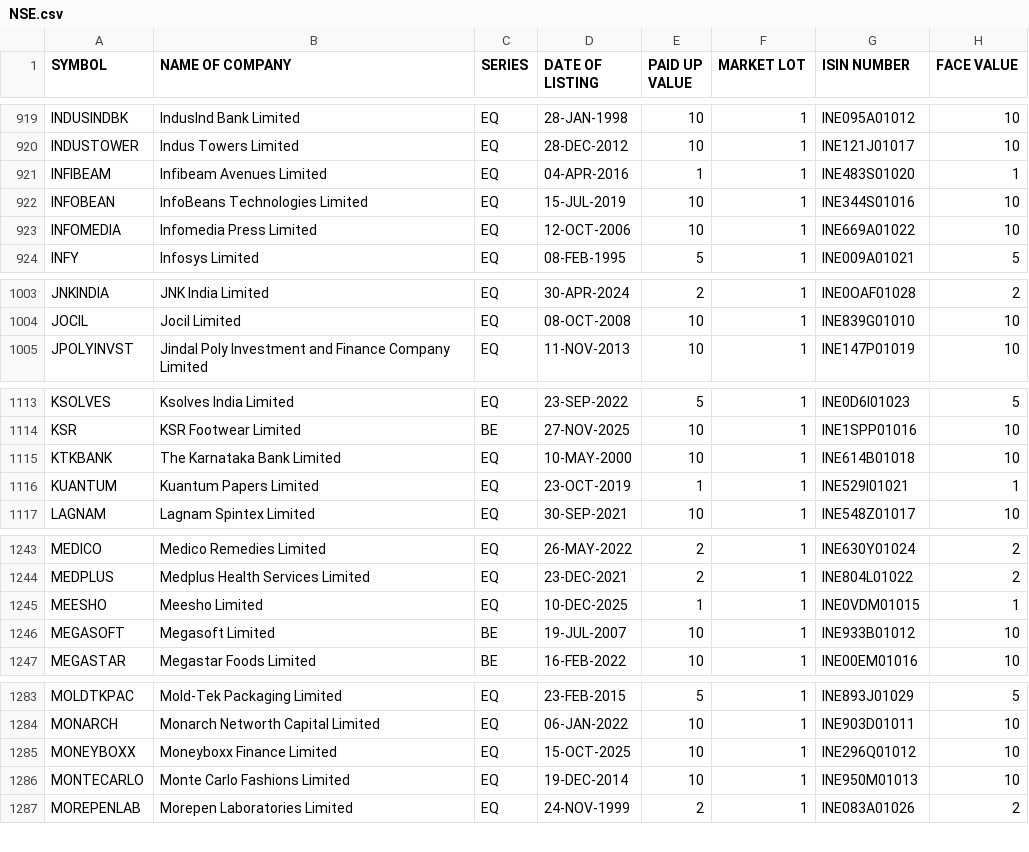
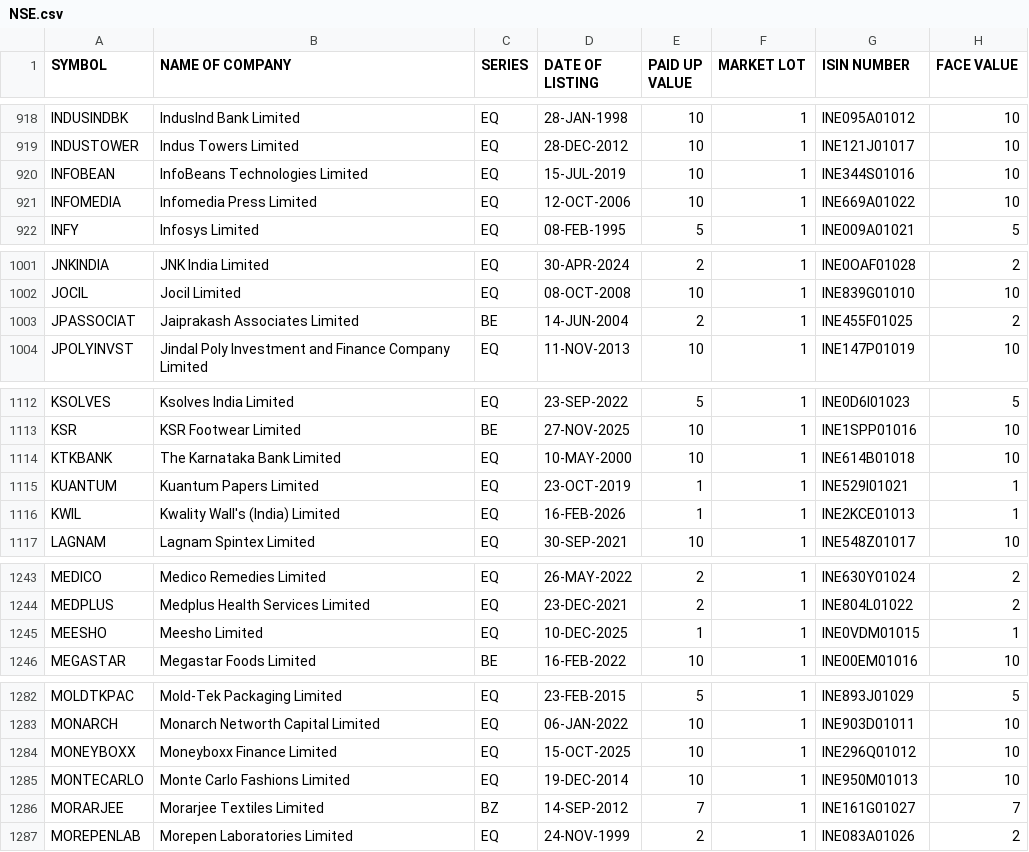
Before and after one commit to Harshit6135/stock_screener, a CSV file: data/imports/NSE.csv, drawn as a sheet; only a part is shown, gaps mark what is left out; removed rows and columns are numbered as before the commit, all else as after; the diff covers the shown part only; the diff names each change by its address in the sheet, - before the commit and + after, or states it on an @@ line.

```diff
--- a/data/imports/NSE.csv
+++ b/data/imports/NSE.csv
-row 921: INFIBEAM | Infibeam Avenues Limited | EQ | 04-APR-2016 | 1 | 1 | INE483S01020 | 1
+row 1003: JPASSOCIAT | Jaiprakash Associates Limited | BE | 14-JUN-2004 | 2 | 1 | INE455F01025 | 2
+row 1116: KWIL | Kwality Wall's (India) Limited | EQ | 16-FEB-2026 | 1 | 1 | INE2KCE01013 | 1
-row 1246: MEGASOFT | Megasoft Limited | BE | 19-JUL-2007 | 10 | 1 | INE933B01012 | 10
+row 1286: MORARJEE | Morarjee Textiles Limited | BZ | 14-SEP-2012 | 7 | 1 | INE161G01027 | 7
```
Also changed, not shown: 8 added rows, 6 removed rows and 20 edited cells elsewhere in this file, data/imports/BSE.csv.
